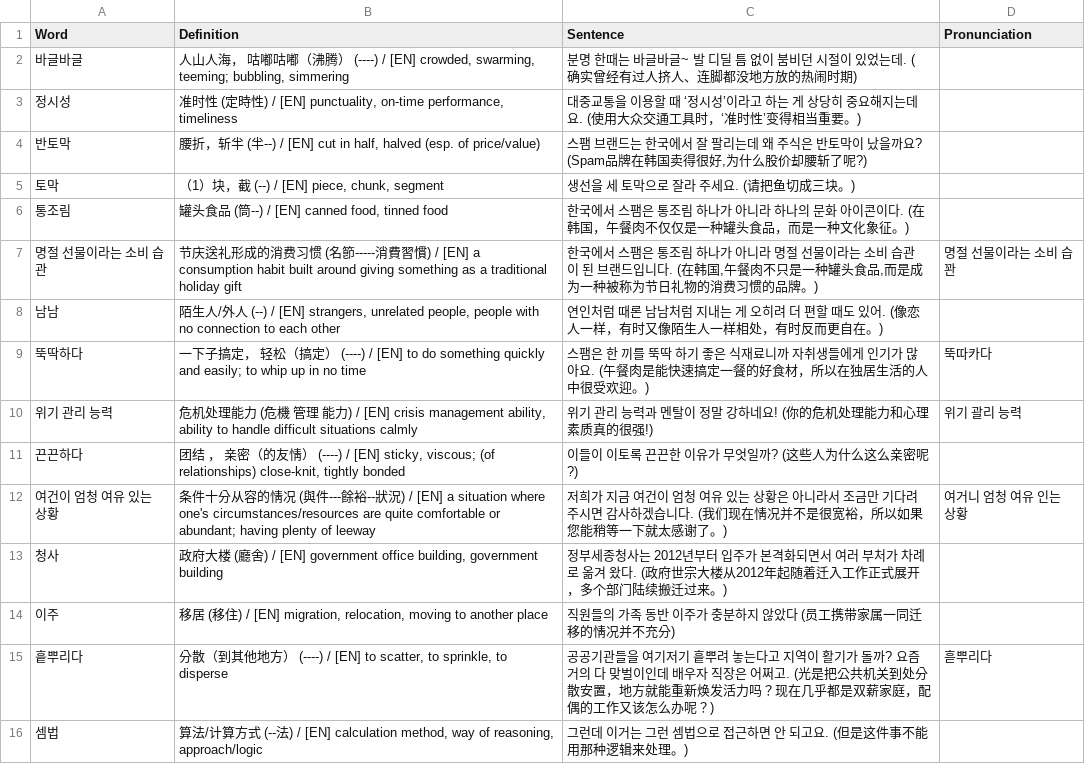
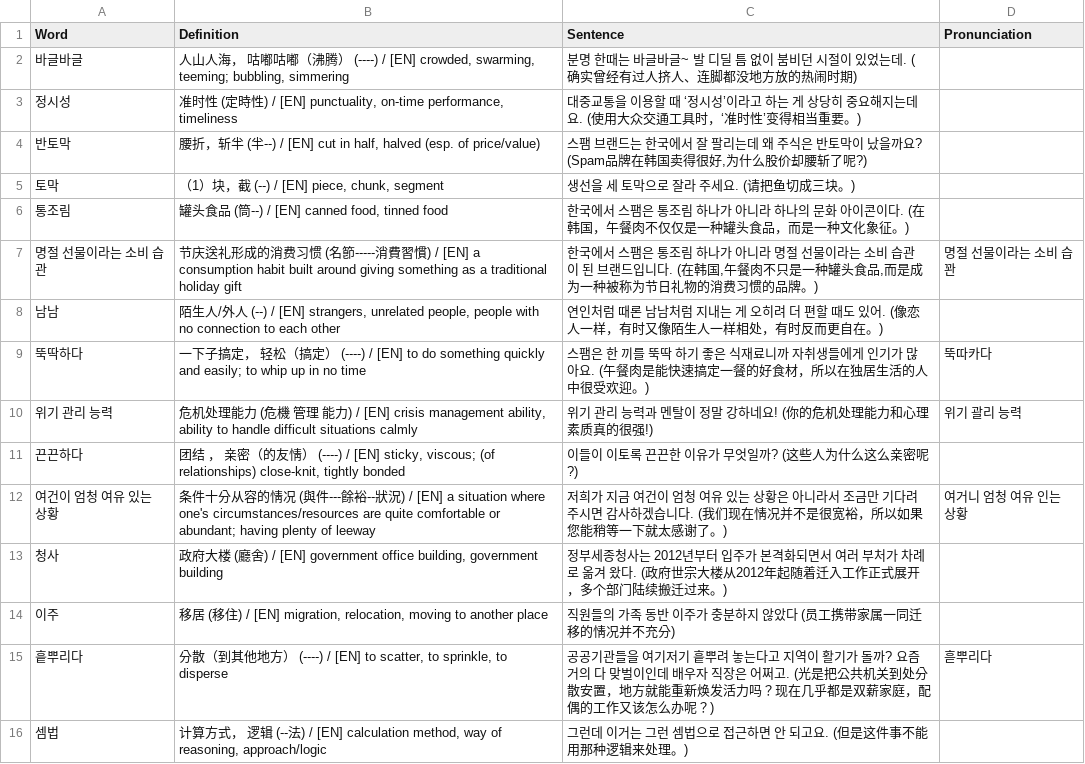
Before and after one commit to sinhong96/Korean-FlashCard-Web, a CSV file: vocablist_csv/20260930_01_LIST_Bot.csv, drawn as a sheet.

Commit message:
Bot: set 셈법 中文 to 计算方式， 逻辑

```diff
--- a/vocablist_csv/20260930_01_LIST_Bot.csv
+++ b/vocablist_csv/20260930_01_LIST_Bot.csv
@@ -15,2 +15,2 @@ Word,Definition,Sentence,Pronunciation
 흩뿌리다,"分散（到其他地方） (----) / [EN] to scatter, to sprinkle, to disperse",공공기관들을 여기저기 흩뿌려 놓는다고 지역이 활기가 돌까? 요즘 거의 다 맞벌이인데 배우자 직장은 어쩌고. (光是把公共机关到处分散安置，地方就能重新焕发活力吗？现在几乎都是双薪家庭，配偶的工作又该怎么办呢？),흗뿌리다
-셈법,"算法/计算方式 (--法) / [EN] calculation method, way of reasoning, approach/logic",그런데 이거는 그런 셈법으로 접근하면 안 되고요. (但是这件事不能用那种逻辑来处理。),
+셈법,"计算方式， 逻辑 (--法) / [EN] calculation method, way of reasoning, approach/logic",그런데 이거는 그런 셈법으로 접근하면 안 되고요. (但是这件事不能用那种逻辑来处理。),
```
